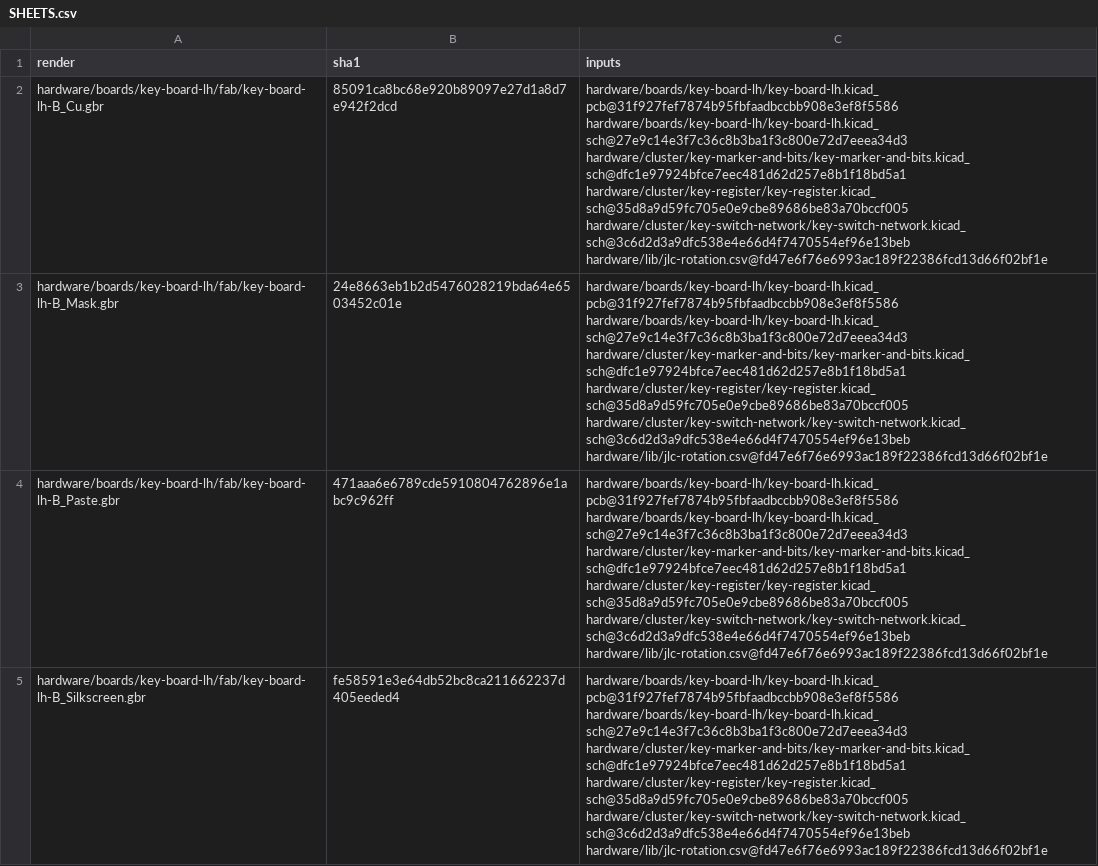
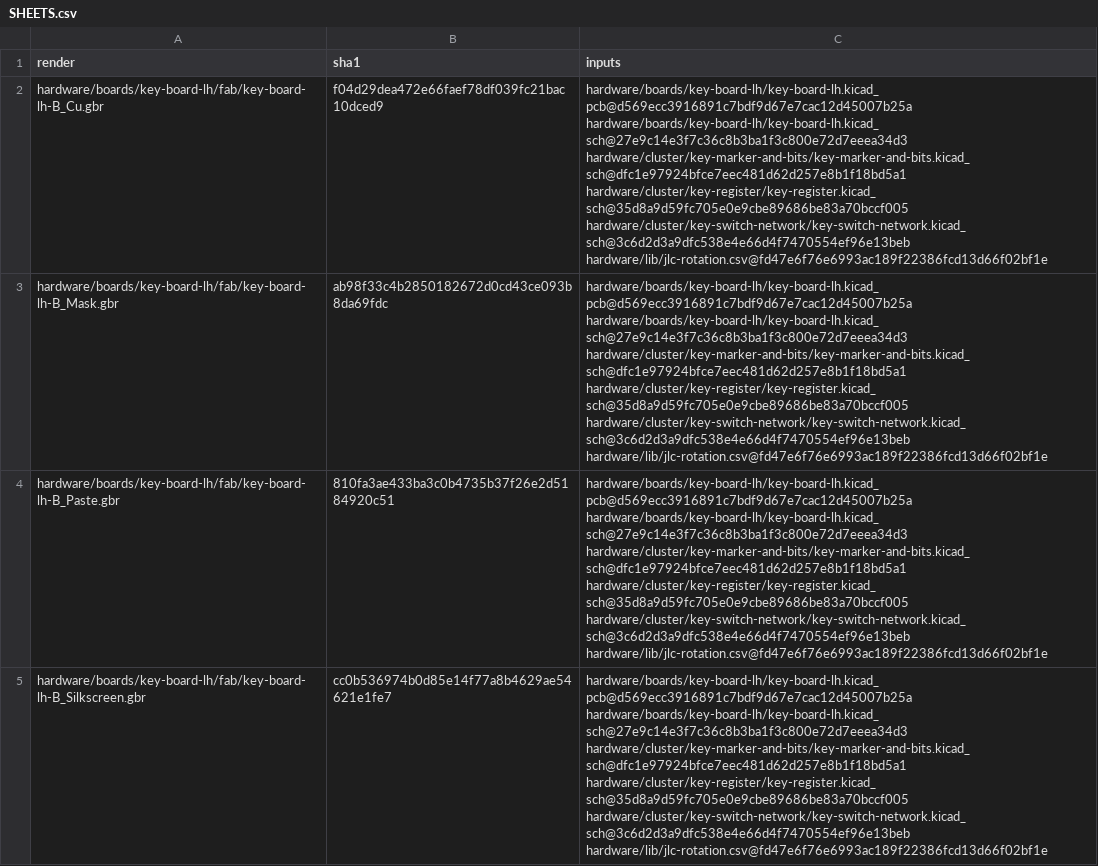
Before and after one commit to jeffmhopkins/Woody, a CSV file: hardware/SHEETS.csv, drawn as a sheet; only a part is shown; the diff covers the shown part only; the diff names each change by its address in the sheet, - before the commit and + after, or states it on an @@ line.

```diff
--- a/hardware/SHEETS.csv
+++ b/hardware/SHEETS.csv
-B2 (sha1): 85091ca8bc68e920b89097e27d1a8d7e942f2dcd
+B2 (sha1): f04d29dea472e66faef78df039fc21bac10dced9
-C2:C5 (inputs): hardware/boards/key-board-lh/key-board-lh.kicad_pcb@31f927fef7874b95fbfaadbccbb908e3ef8f5586 hardware/boards/key-board-lh/key-board-lh.kicad_sch@27e9c14e3f7c36c8b3ba1f3c800e72d7eeea34d3 hardware/cluster/key-marker-and-bits/key-marker-and-bits.kicad_sch@dfc1e97924bfce7eec481d62d257e8b1f18bd5a1…
+C2:C5 (inputs): hardware/boards/key-board-lh/key-board-lh.kicad_pcb@d569ecc3916891c7bdf9d67e7cac12d45007b25a hardware/boards/key-board-lh/key-board-lh.kicad_sch@27e9c14e3f7c36c8b3ba1f3c800e72d7eeea34d3 hardware/cluster/key-marker-and-bits/key-marker-and-bits.kicad_sch@dfc1e97924bfce7eec481d62d257e8b1f18bd5a1…
-B3 (sha1): 24e8663eb1b2d5476028219bda64e6503452c01e
+B3 (sha1): ab98f33c4b2850182672d0cd43ce093b8da69fdc
-B4 (sha1): 471aaa6e6789cde5910804762896e1abc9c962ff
+B4 (sha1): 810fa3ae433ba3c0b4735b37f26e2d5184920c51
-B5 (sha1): fe58591e3e64db52bc8ca211662237d405eeded4
+B5 (sha1): cc0b536974b0d85e14f77a8b4629ae54621e1fe7
```
Also changed, not shown: 31 edited cells elsewhere in this file, 19 other files.
